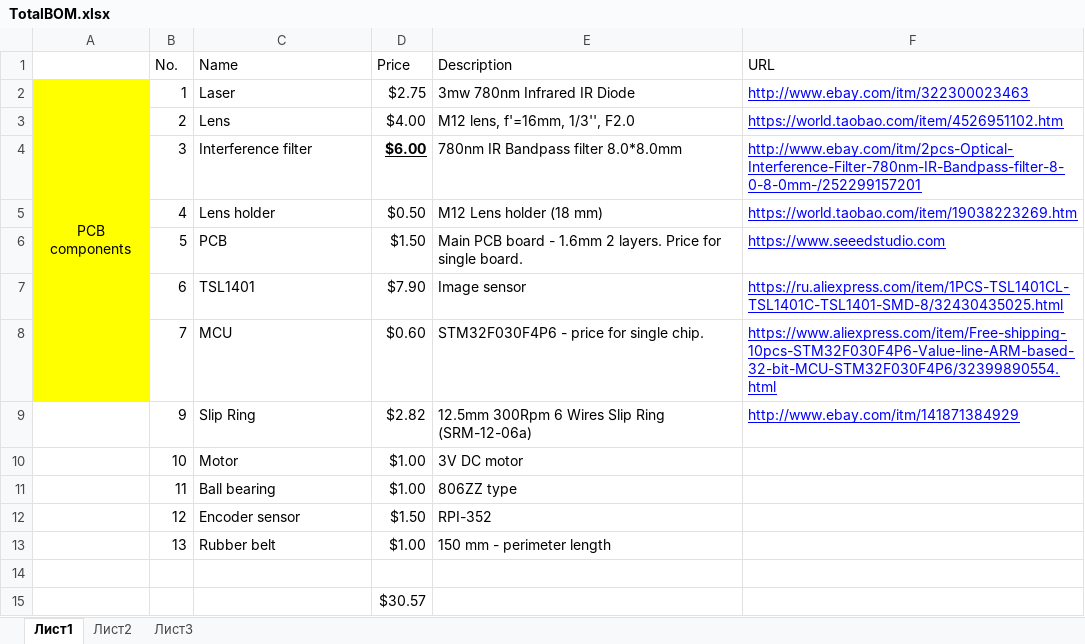
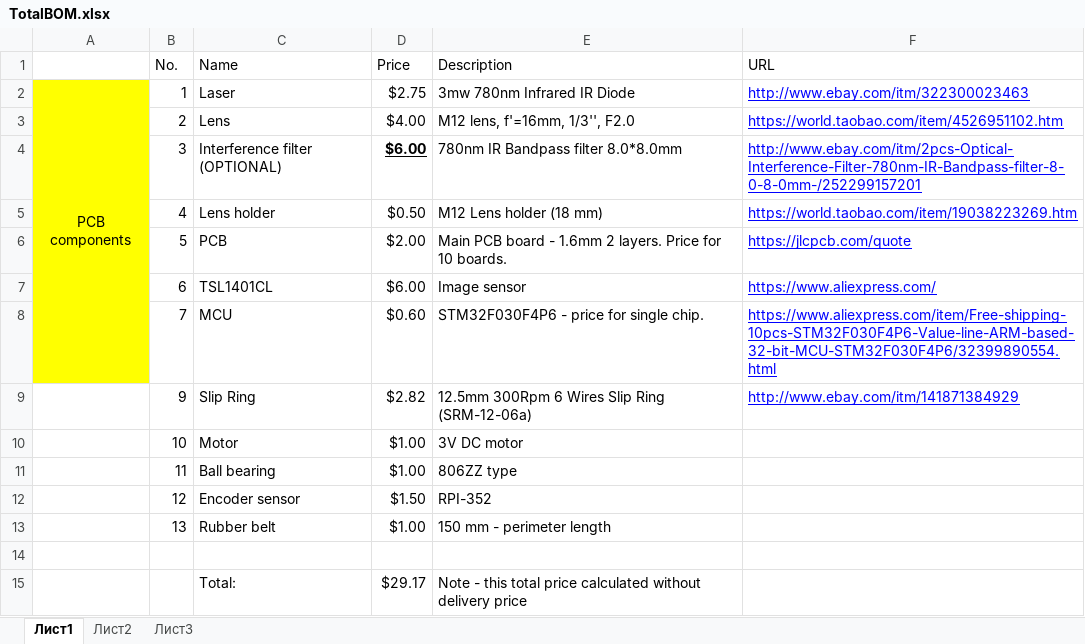
Before and after one commit to iliasam/OpenSimpleLidar, an Excel workbook: TotalBOM.xlsx, sheet Лист1, drawn as a sheet; values as stored, in another font and other column widths than the file's, no borders; removed rows and columns are numbered as before the commit, all else as after; the diff names each change by its address in the sheet, - before the commit and + after, or states it on an @@ line.

Commit message:
Updated TotalBOM.

```diff
--- a/TotalBOM.xlsx (sheet Лист1)
+++ b/TotalBOM.xlsx (sheet Лист1)
-C4 (Name): Interference filter
+C4 (Name): Interference filter (OPTIONAL)
-D6 (Price): $1.50
+D6 (Price): $2.00
-E6 (Description): …Price for single board.
+E6 (Description): …Price for 10 boards.
-F6 (URL): https://www.seeedstudio.com
+F6 (URL): https://jlcpcb.com/quote
-C7 (Name): TSL1401
+C7 (Name): TSL1401CL
-D7 (Price): $7.90
+D7 (Price): $6.00
-F7 (URL): https://ru.aliexpress.com/item/1PCS-TSL1401CL-TSL1401C-TSL1401-SMD-8/32430435025.html
+F7 (URL): https://www.aliexpress.com/
-row 15:  |  |  | $30.57
+row 15:  |  | Total: | $29.17 | Note - this total price calculated without delivery price
```
Also changed, not shown: 1 other file.
